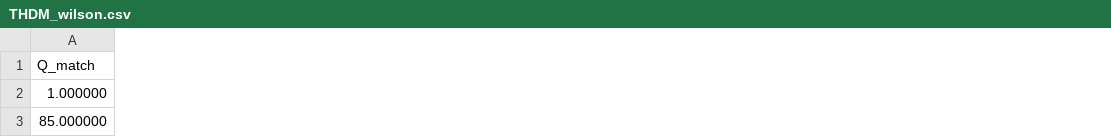
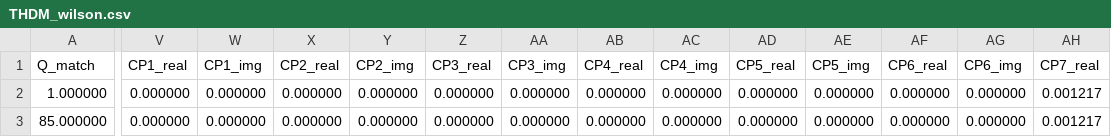
Before and after one commit to Hyperiso/Hyperiso, a CSV file: Assets/MartyTemp/THDM_wilson.csv, drawn as a sheet; only a part is shown, gaps mark what is left out; the diff covers the shown part only; the diff names each change by its address in the sheet, - before the commit and + after, or states it on an @@ line.

Commit message:
Fix running calculation with MARTY for B, BPrime and BScalar

```diff
--- a/Assets/MartyTemp/THDM_wilson.csv
+++ b/Assets/MartyTemp/THDM_wilson.csv
+column V (CP1_real), rows 2-3: 0.000000 | 0.000000
+column W (CP1_img), rows 2-3: 0.000000 | 0.000000
+column X (CP2_real), rows 2-3: 0.000000 | 0.000000
+column Y (CP2_img), rows 2-3: 0.000000 | 0.000000
+column Z (CP3_real), rows 2-3: 0.000000 | 0.000000
+column AA (CP3_img), rows 2-3: 0.000000 | 0.000000
+column AB (CP4_real), rows 2-3: 0.000000 | 0.000000
+column AC (CP4_img), rows 2-3: 0.000000 | 0.000000
+column AD (CP5_real), rows 2-3: 0.000000 | 0.000000
+column AE (CP5_img), rows 2-3: 0.000000 | 0.000000
+column AF (CP6_real), rows 2-3: 0.000000 | 0.000000
+column AG (CP6_img), rows 2-3: 0.000000 | 0.000000
+column AH (CP7_real), rows 2-3: 0.001217 | 0.001217
```
Also changed, not shown: 25 added columns elsewhere in this file, Assets/MartyTemp/SM_wilson.csv, 37 other files.
